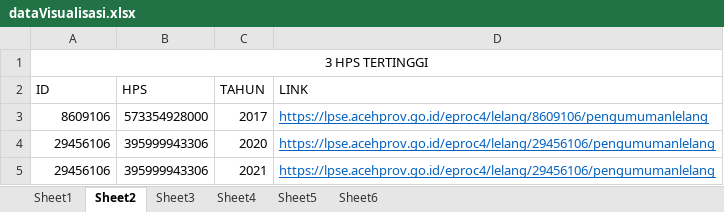
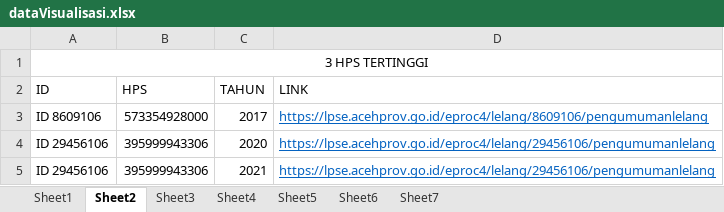
Before and after one commit to ameliadewi19/WebsiteA1, an Excel workbook: dataVisualisasi.xlsx, sheet Sheet2, drawn as a sheet; values as stored, in another font and other column widths than the file's, no borders; the diff names each change by its address in the sheet, - before the commit and + after, or states it on an @@ line.

```diff
--- a/dataVisualisasi.xlsx (sheet Sheet2)
+++ b/dataVisualisasi.xlsx (sheet Sheet2)
+sheet tab: Sheet7
-A3 (ID): 8609106
+A3 (ID): ID 8609106
-A4:A5 (ID): 29456106
+A4:A5 (ID): ID 29456106
```
Also changed, not shown: 3 other files.
